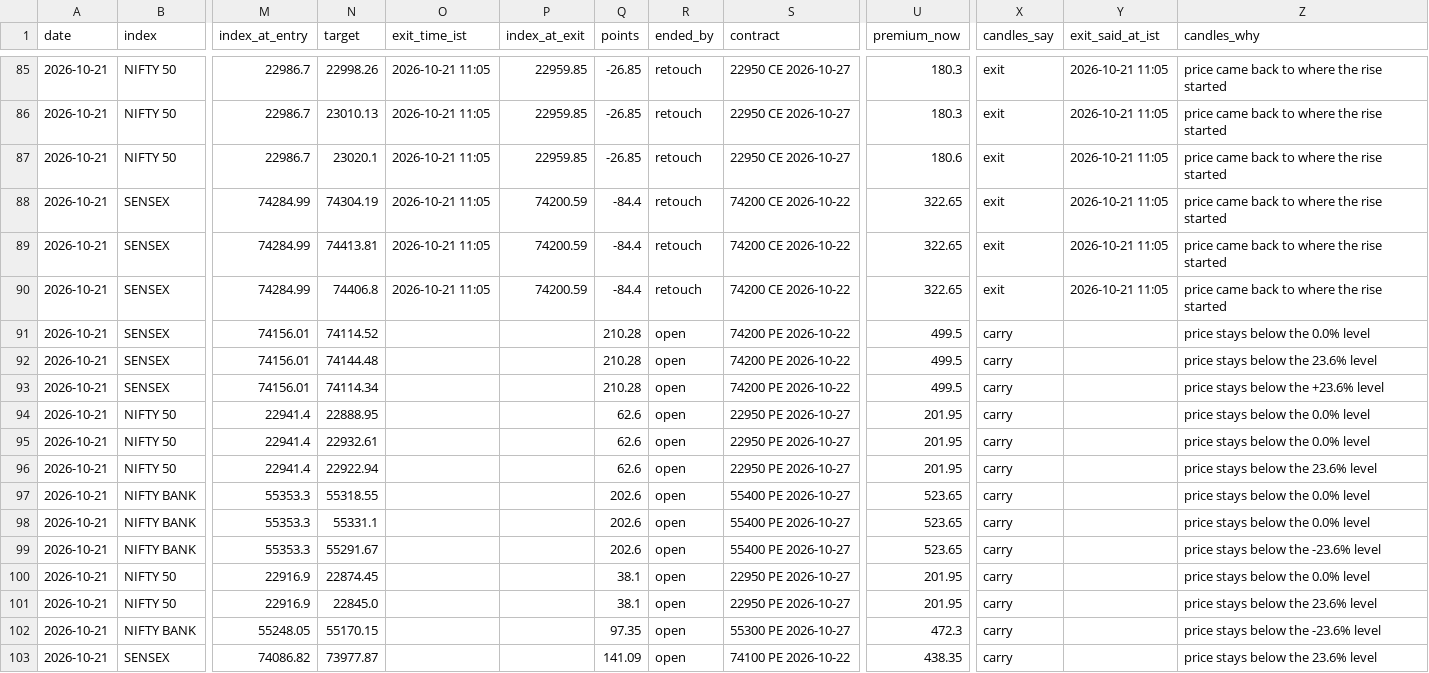
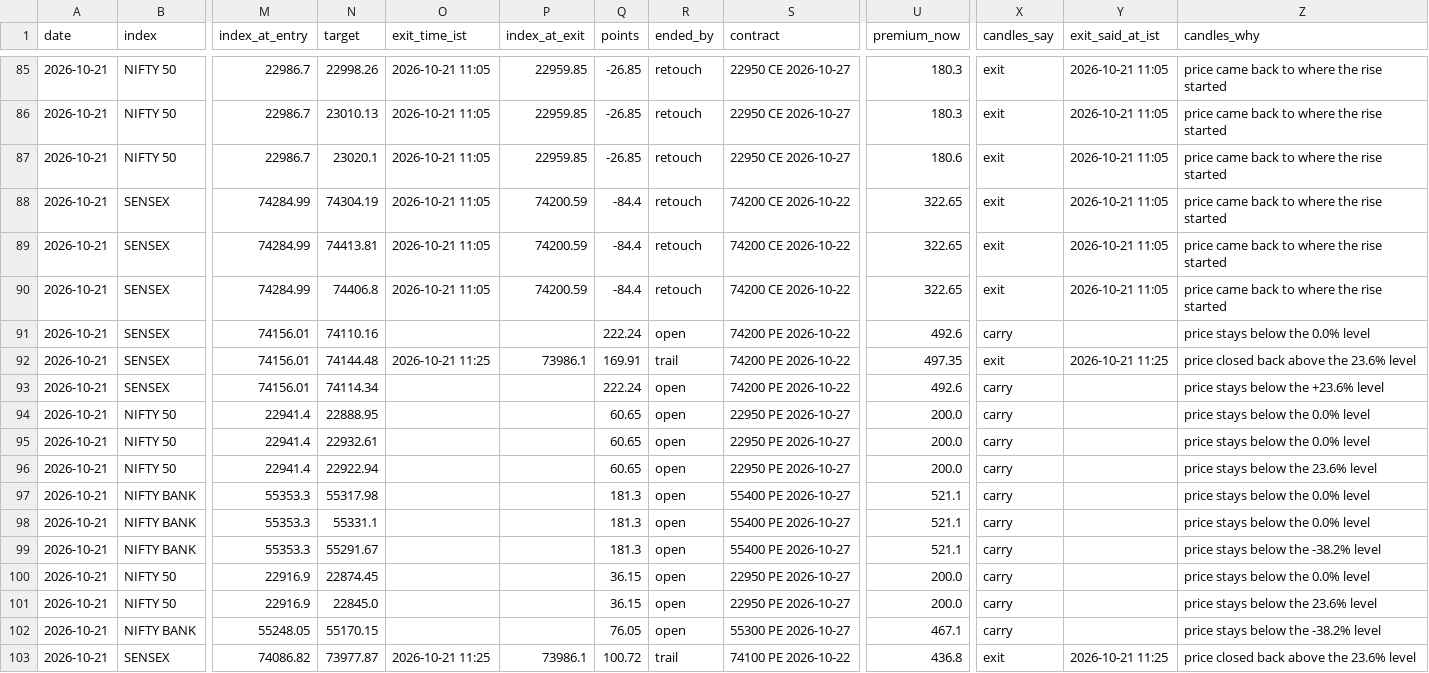
Before and after one commit to AAB-sys/My-Trade, a CSV file: sessions/2026-10-21-calls.csv, drawn as a sheet; only a part is shown, gaps mark what is left out; the diff covers the shown part only; the diff names each change by its address in the sheet, - before the commit and + after, or states it on an @@ line.

Commit message:
Session 2026-10-21-calls

```diff
--- a/sessions/2026-10-21-calls.csv
+++ b/sessions/2026-10-21-calls.csv
-N91 (target): 74114.52
+N91 (target): 74110.16
-Q91 (points): 210.28
+Q91 (points): 222.24
-U91 (premium_now): 499.5
+U91 (premium_now): 492.6
-O92 (exit_time_ist): (empty)
+O92 (exit_time_ist): 2026-10-21 11:25
-P92 (index_at_exit): (empty)
+P92 (index_at_exit): 73986.1
-Q92 (points): 210.28
+Q92 (points): 169.91
-R92 (ended_by): open
+R92 (ended_by): trail
-U92 (premium_now): 499.5
+U92 (premium_now): 497.35
-X92 (candles_say): carry
+X92 (candles_say): exit
-Y92 (exit_said_at_ist): (empty)
+Y92 (exit_said_at_ist): 2026-10-21 11:25
-Z92 (candles_why): price stays below the 23.6% level
+Z92 (candles_why): price closed back above the 23.6% level
-Q93 (points): 210.28
+Q93 (points): 222.24
-U93 (premium_now): 499.5
+U93 (premium_now): 492.6
-Q94:Q96 (points): 62.6
+Q94:Q96 (points): 60.65
-U94:U96 (premium_now): 201.95
+U94:U96 (premium_now): 200.0
-N97 (target): 55318.55
+N97 (target): 55317.98
-Q97:Q99 (points): 202.6
+Q97:Q99 (points): 181.3
-U97:U99 (premium_now): 523.65
+U97:U99 (premium_now): 521.1
-Z99 (candles_why): price stays below the -23.6% level
+Z99 (candles_why): price stays below the -38.2% level
-Q100:Q101 (points): 38.1
+Q100:Q101 (points): 36.15
-U100:U101 (premium_now): 201.95
+U100:U101 (premium_now): 200.0
-Q102 (points): 97.35
+Q102 (points): 76.05
-U102 (premium_now): 472.3
+U102 (premium_now): 467.1
-Z102 (candles_why): price stays below the -23.6% level
+Z102 (candles_why): price stays below the -38.2% level
-O103 (exit_time_ist): (empty)
+O103 (exit_time_ist): 2026-10-21 11:25
-P103 (index_at_exit): (empty)
+P103 (index_at_exit): 73986.1
-Q103 (points): 141.09
+Q103 (points): 100.72
-R103 (ended_by): open
+R103 (ended_by): trail
-U103 (premium_now): 438.35
+U103 (premium_now): 436.8
-X103 (candles_say): carry
+X103 (candles_say): exit
-Y103 (exit_said_at_ist): (empty)
+Y103 (exit_said_at_ist): 2026-10-21 11:25
-Z103 (candles_why): price stays below the 23.6% level
+Z103 (candles_why): price closed back above the 23.6% level
```
Also changed, not shown: 13 edited cells elsewhere in this file.
